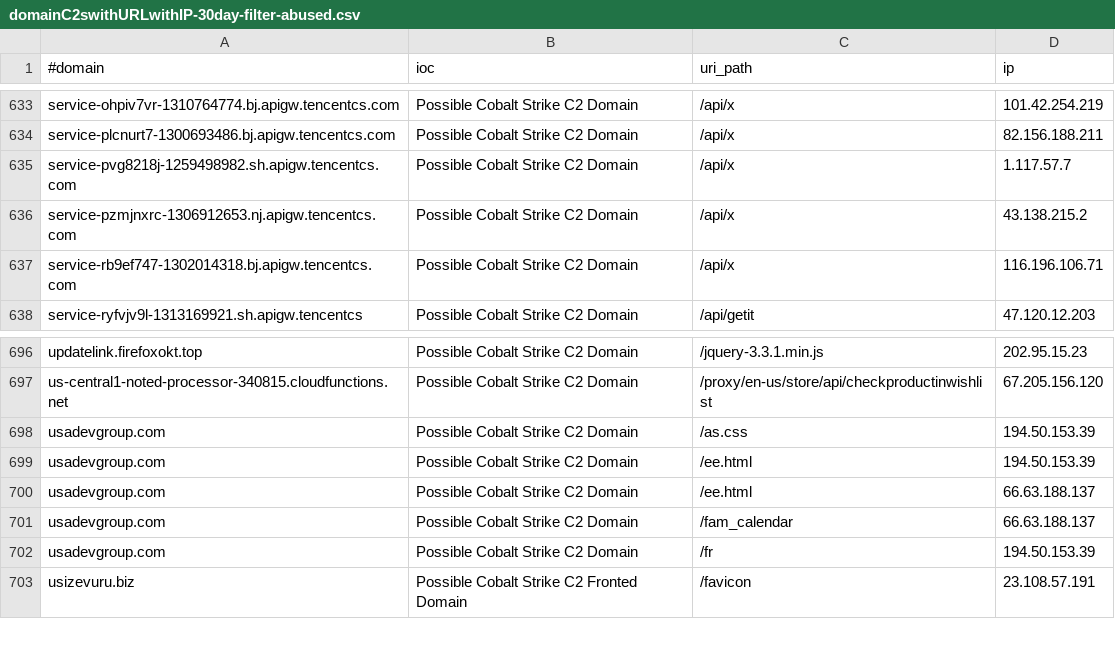
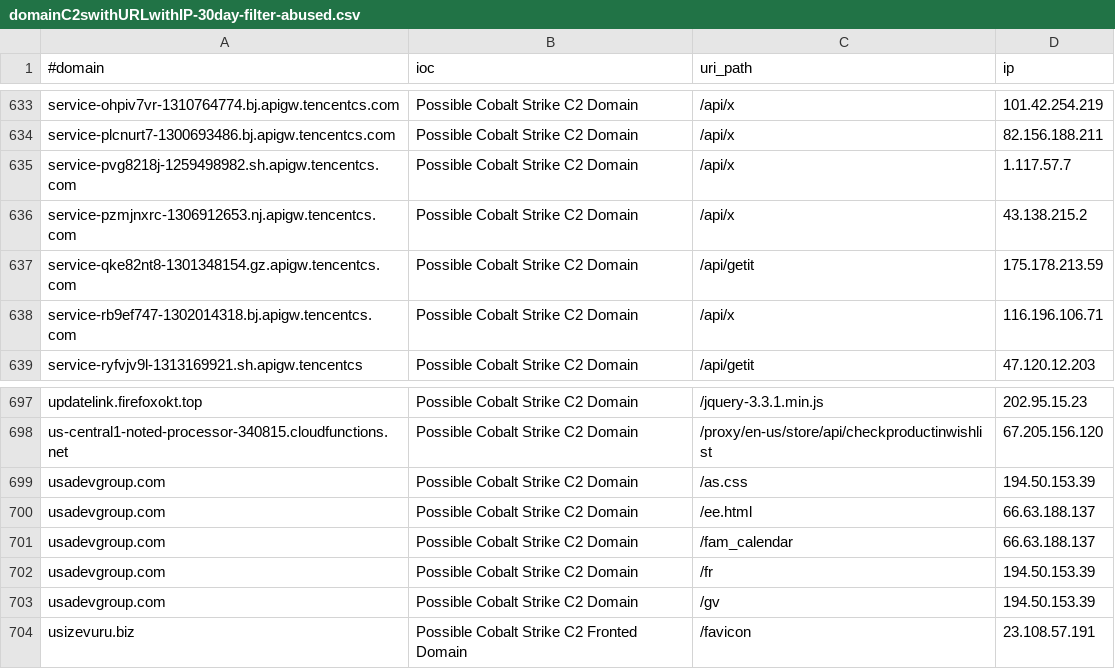
Before and after one commit to ElCapitanXSec/C2IntelFeeds, a CSV file: feeds/domainC2swithURLwithIP-30day-filter-abused.csv, drawn as a sheet; only a part is shown, gaps mark what is left out.

```diff
--- a/feeds/domainC2swithURLwithIP-30day-filter-abused.csv
+++ b/feeds/domainC2swithURLwithIP-30day-filter-abused.csv
@@ -636,2 +636,3 @@ service-pvg8218j-1259498982.sh.apigw.tencentcs.com,Possible Cobalt Strike C2 Dom
 service-pzmjnxrc-1306912653.nj.apigw.tencentcs.com,Possible Cobalt Strike C2 Domain,/api/x,43.138.215.2
+service-qke82nt8-1301348154.gz.apigw.tencentcs.com,Possible Cobalt Strike C2 Domain,/api/getit,175.178.213.59
 service-rb9ef747-1302014318.bj.apigw.tencentcs.com,Possible Cobalt Strike C2 Domain,/api/x,116.196.106.71
@@ -698,3 +699,2 @@ us-central1-noted-processor-340815.cloudfunctions.net,Possible Cobalt Strike C2
 usadevgroup.com,Possible Cobalt Strike C2 Domain,/as.css,194.50.153.39
-usadevgroup.com,Possible Cobalt Strike C2 Domain,/ee.html,194.50.153.39
 usadevgroup.com,Possible Cobalt Strike C2 Domain,/ee.html,66.63.188.137
@@ -702,2 +702,3 @@ usadevgroup.com,Possible Cobalt Strike C2 Domain,/fam_calendar,66.63.188.137
 usadevgroup.com,Possible Cobalt Strike C2 Domain,/fr,194.50.153.39
+usadevgroup.com,Possible Cobalt Strike C2 Domain,/gv,194.50.153.39
 usizevuru.biz,Possible Cobalt Strike C2 Fronted Domain,/favicon,23.108.57.191
```
Also changed, not shown: feeds/IPC2s.csv, feeds/domainC2swithURL-30day-filter-abused.csv, 16 other files.
